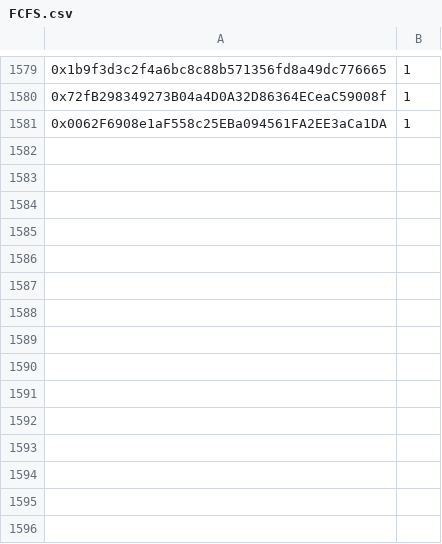
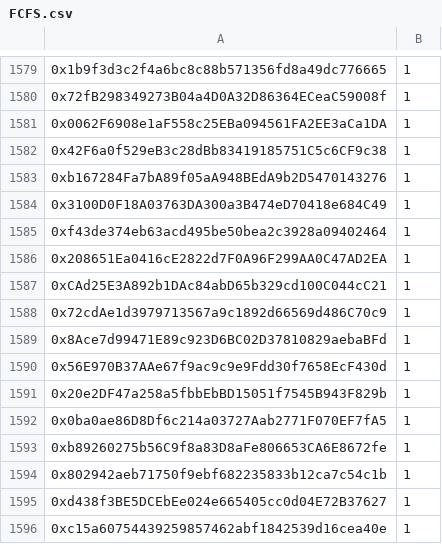
Before and after one commit to jesuzzback/drippp, a CSV file: data/FCFS.csv, drawn as a sheet; only a part is shown, gaps mark what is left out; the diff names each change by its address in the sheet, - before the commit and + after, or states it on an @@ line.

Commit message:
Update FCFS.csv

```diff
--- a/data/FCFS.csv
+++ b/data/FCFS.csv
+row 1582: 0x42F6a0f529eB3c28dBb83419185751C5c6CF9c38 | 1
+row 1583: 0xb167284Fa7bA89f05aA948BEdA9b2D5470143276 | 1
+row 1584: 0x3100D0F18A03763DA300a3B474eD70418e684C49 | 1
+row 1585: 0xf43de374eb63acd495be50bea2c3928a09402464 | 1
+row 1586: 0x208651Ea0416cE2822d7F0A96F299AA0C47AD2EA | 1
+row 1587: 0xCAd25E3A892b1DAc84abD65b329cd100C044cC21 | 1
+row 1588: 0x72cdAe1d3979713567a9c1892d66569d486C70c9 | 1
+row 1589: 0x8Ace7d99471E89c923D6BC02D37810829aebaBFd | 1
+row 1590: 0x56E970B37AAe67f9ac9c9e9Fdd30f7658EcF430d | 1
+row 1591: 0x20e2DF47a258a5fbbEbBD15051f7545B943F829b | 1
+row 1592: 0x0ba0ae86D8Df6c214a03727Aab2771F070EF7fA5 | 1
+row 1593: 0xb89260275b56C9f8a83D8aFe806653CA6E8672fe | 1
+row 1594: 0x802942aeb71750f9ebf682235833b12ca7c54c1b | 1
+row 1595: 0xd438f3BE5DCEbEe024e665405cc0d04E72B37627 | 1
+row 1596: 0xc15a60754439259857462abf1842539d16cea40e | 1
```
